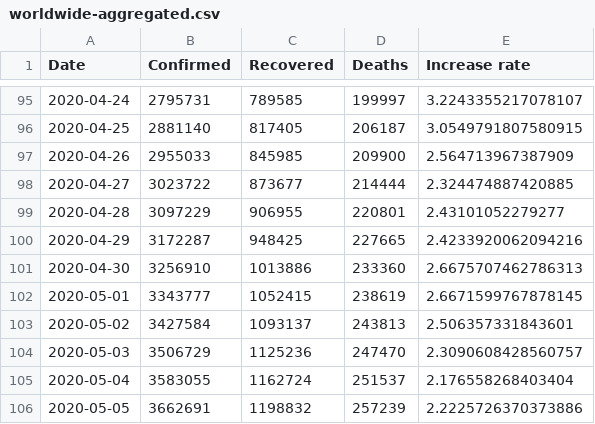
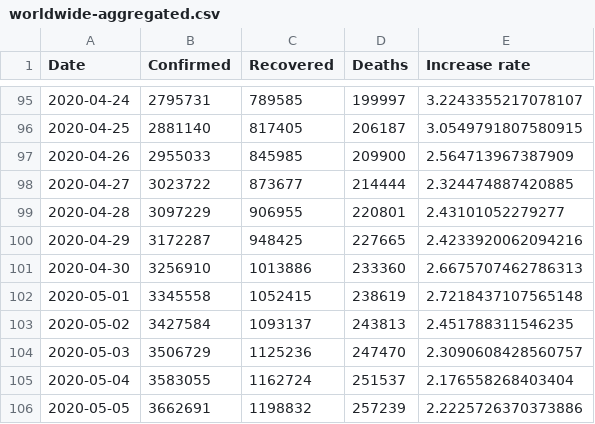
Before and after one commit to KastB/covid-19, a CSV file: data/worldwide-aggregated.csv, drawn as a sheet; only a part is shown, gaps mark what is left out.

```diff
--- a/data/worldwide-aggregated.csv
+++ b/data/worldwide-aggregated.csv
@@ -101,4 +101,4 @@ Date,Confirmed,Recovered,Deaths,Increase rate
 2020-04-30,3256910,1013886,233360,2.6675707462786313
-2020-05-01,3343777,1052415,238619,2.6671599767878145
-2020-05-02,3427584,1093137,243813,2.506357331843601
+2020-05-01,3345558,1052415,238619,2.7218437107565148
+2020-05-02,3427584,1093137,243813,2.451788311546235
 2020-05-03,3506729,1125236,247470,2.3090608428560757
```
Also changed, not shown: data/countries-aggregated.csv, data/key-countries-pivoted.csv, 2 other files.
